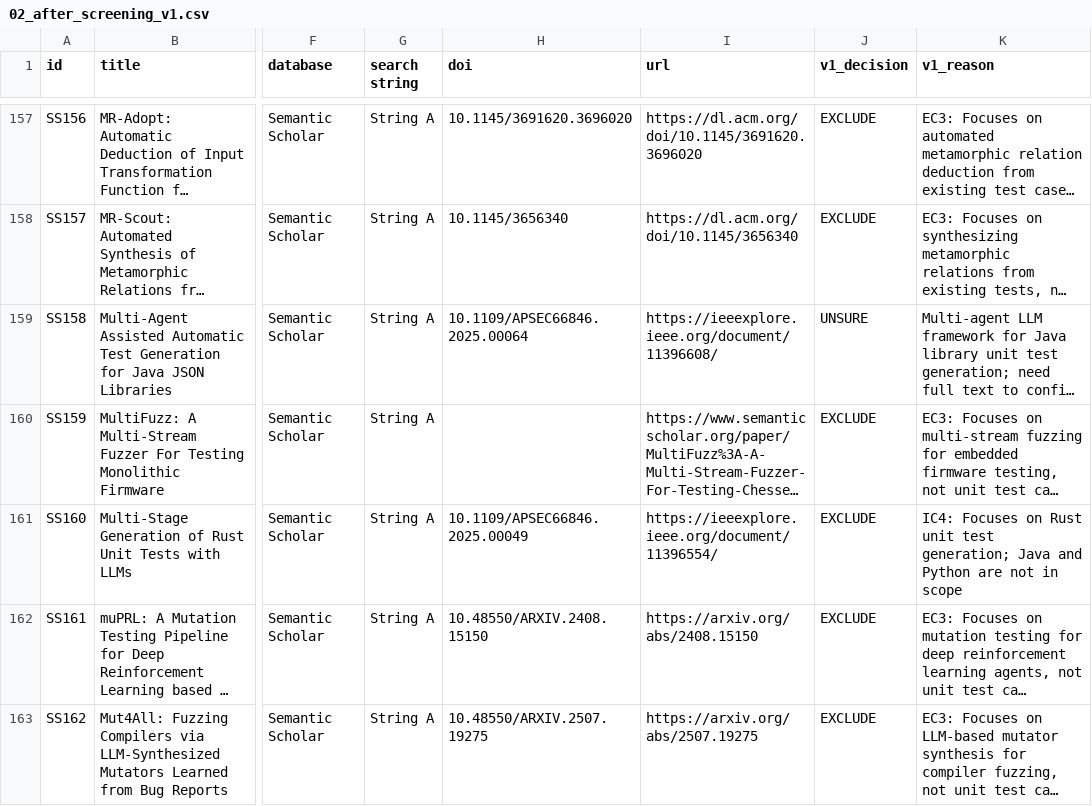
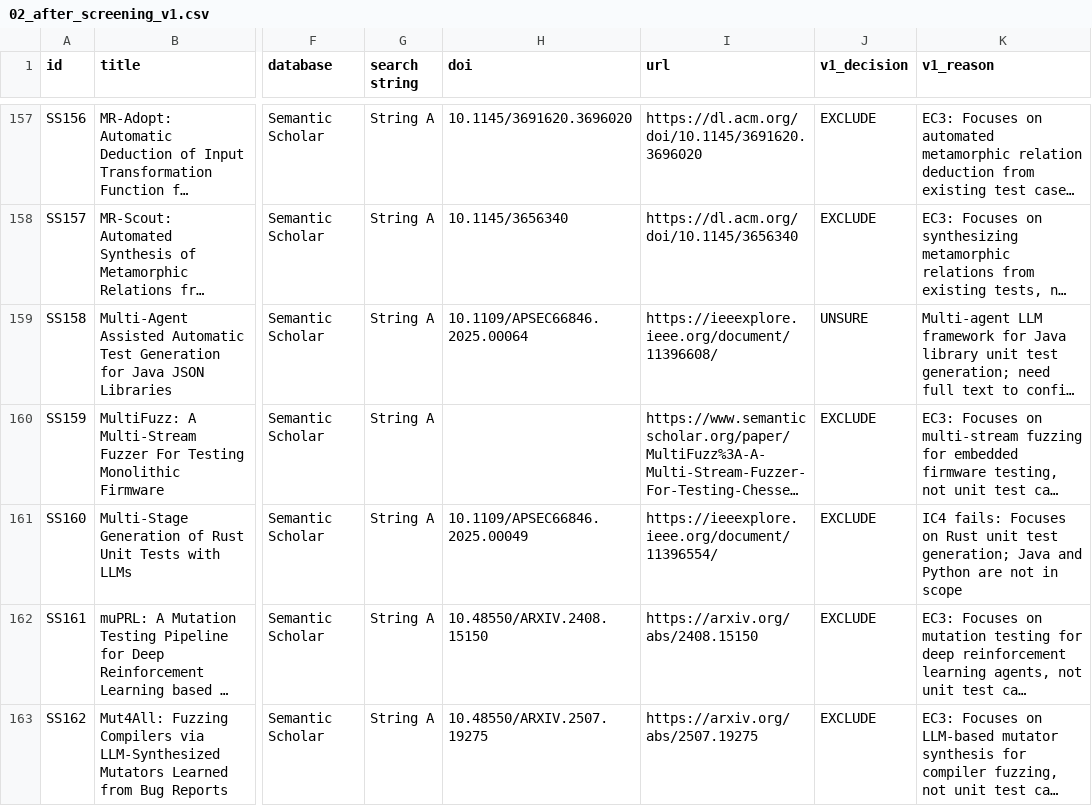
Before and after one commit to Khenggg/SE1944_LLM_Unit_Test_Generation, a CSV file: SLR/02_after_screening_v1.csv, drawn as a sheet; only a part is shown, gaps mark what is left out; long unchanged cells end in …; the diff covers the shown part only; the diff names each change by its address in the sheet, - before the commit and + after, or states it on an @@ line.

```diff
--- a/SLR/02_after_screening_v1.csv
+++ b/SLR/02_after_screening_v1.csv
-K161 (v1_reason): IC4: Focuses on…
+K161 (v1_reason): IC4 fails: Focuses on…
```
Also changed, not shown: 4 edited cells elsewhere in this file, 3 other files.
